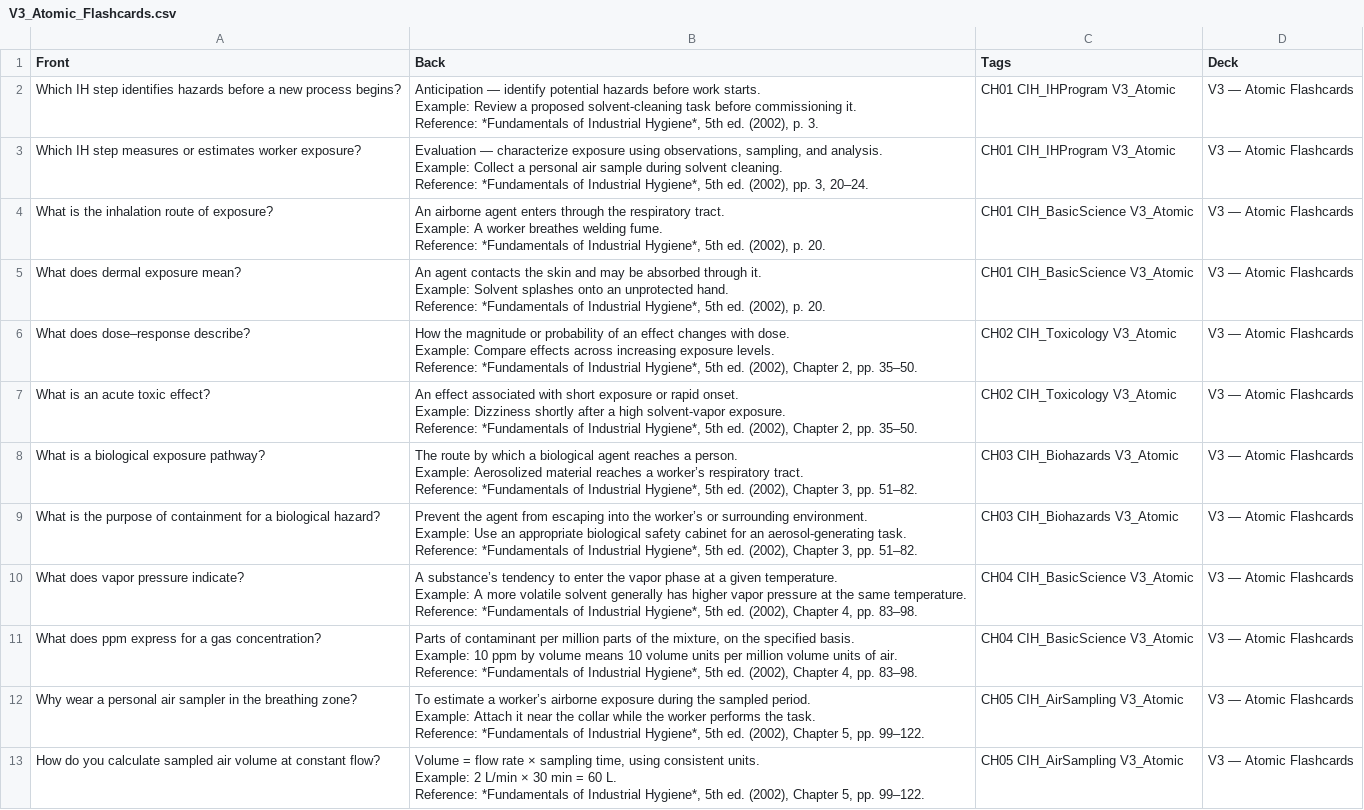
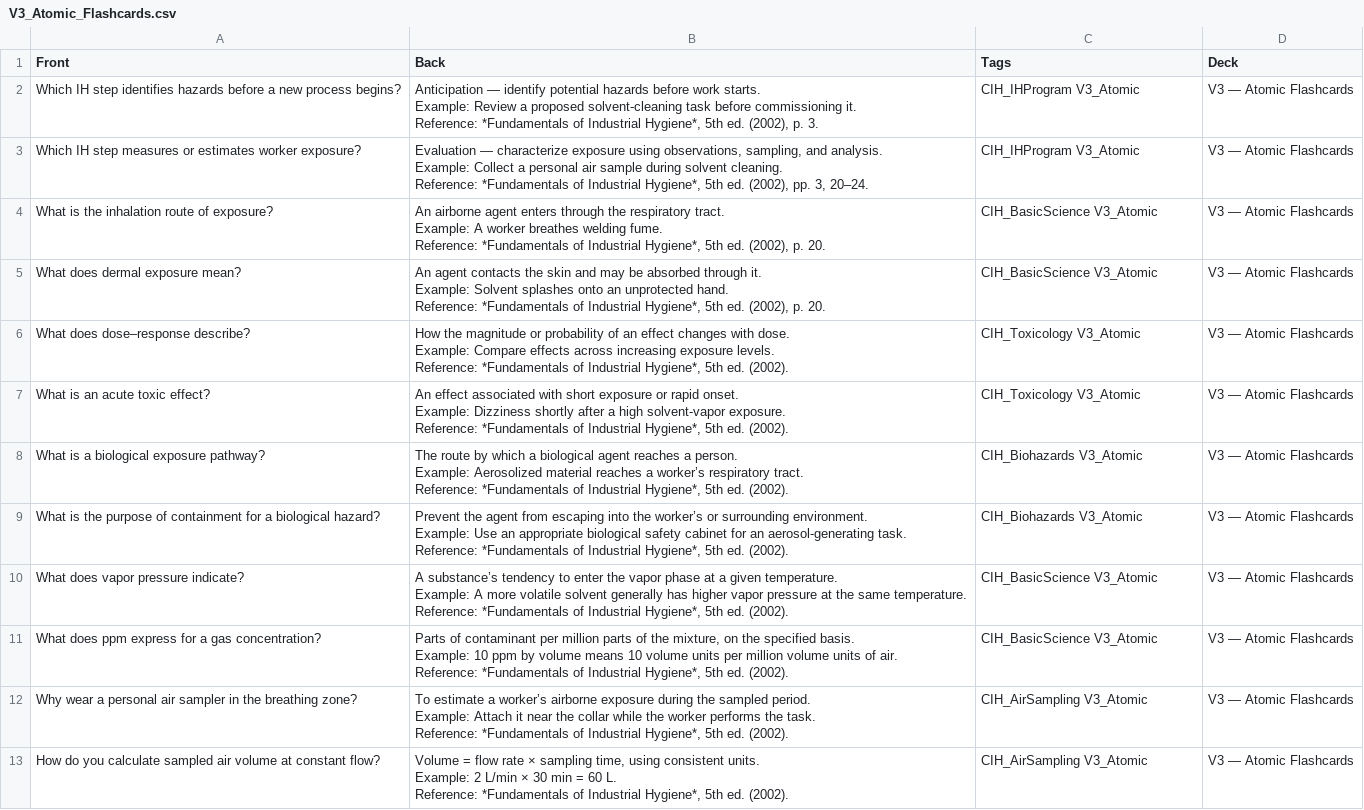
Before and after one commit to pawel4dollaz/cih-study, a CSV file: V3_Atomic_Flashcards.csv, drawn as a sheet; only a part is shown; the diff covers the shown part only; the diff names each change by its address in the sheet, - before the commit and + after, or states it on an @@ line.

```diff
--- a/V3_Atomic_Flashcards.csv
+++ b/V3_Atomic_Flashcards.csv
-C2:C3 (Tags): CH01 CIH_IHProgram V3_Atomic
+C2:C3 (Tags): CIH_IHProgram V3_Atomic
-C4:C5 (Tags): CH01 CIH_BasicScience V3_Atomic
+C4:C5 (Tags): CIH_BasicScience V3_Atomic
-B6 (Back): …5th ed. (2002), Chapter 2, pp. 35–50.
+B6 (Back): …5th ed. (2002).
-C6:C7 (Tags): CH02 CIH_Toxicology V3_Atomic
+C6:C7 (Tags): CIH_Toxicology V3_Atomic
-B7 (Back): …5th ed. (2002), Chapter 2, pp. 35–50.
+B7 (Back): …5th ed. (2002).
-B8 (Back): …5th ed. (2002), Chapter 3, pp. 51–82.
+B8 (Back): …5th ed. (2002).
-C8:C9 (Tags): CH03 CIH_Biohazards V3_Atomic
+C8:C9 (Tags): CIH_Biohazards V3_Atomic
-B9 (Back): …5th ed. (2002), Chapter 3, pp. 51–82.
+B9 (Back): …5th ed. (2002).
-B10 (Back): …5th ed. (2002), Chapter 4, pp. 83–98.
+B10 (Back): …5th ed. (2002).
-C10:C11 (Tags): CH04 CIH_BasicScience V3_Atomic
+C10:C11 (Tags): CIH_BasicScience V3_Atomic
-B11 (Back): …5th ed. (2002), Chapter 4, pp. 83–98.
+B11 (Back): …5th ed. (2002).
-B12 (Back): …5th ed. (2002), Chapter 5, pp. 99–122.
+B12 (Back): …5th ed. (2002).
-C12:C13 (Tags): CH05 CIH_AirSampling V3_Atomic
+C12:C13 (Tags): CIH_AirSampling V3_Atomic
-B13 (Back): …5th ed. (2002), Chapter 5, pp. 99–122.
+B13 (Back): …5th ed. (2002).
```
Also changed, not shown: 94 edited cells elsewhere in this file.
